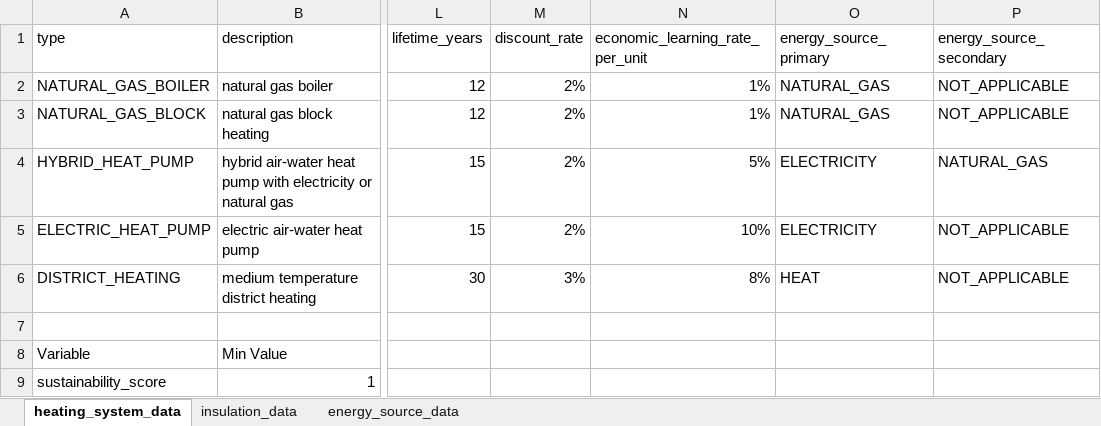
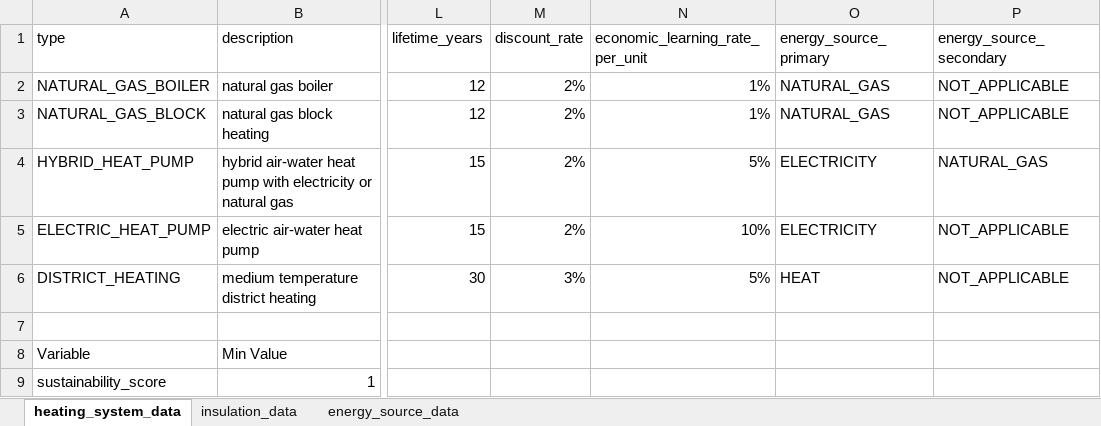
Before and after one commit to NEON-Research/Heat_transition_tipping_pathways, an Excel workbook: Heat transition tipping pathways/_heating_system_data.xlsx, sheet heating_system_data, drawn as a sheet; only a part is shown, gaps mark what is left out; values as stored, in another font and other column widths than the file's, no borders; the diff names each change by its address in the sheet, - before the commit and + after, or states it on an @@ line.

```diff
--- a/Heat transition tipping pathways/_heating_system_data.xlsx (sheet heating_system_data)
+++ b/Heat transition tipping pathways/_heating_system_data.xlsx (sheet heating_system_data)
-N6 (economic_learning_rate_per_unit): 8%
+N6 (economic_learning_rate_per_unit): 5%
```
Also changed, not shown: Heat transition tipping pathways/_export_pivot_table.xlsx, Heat transition tipping pathways/_export_results.xlsx, 6 other files.
